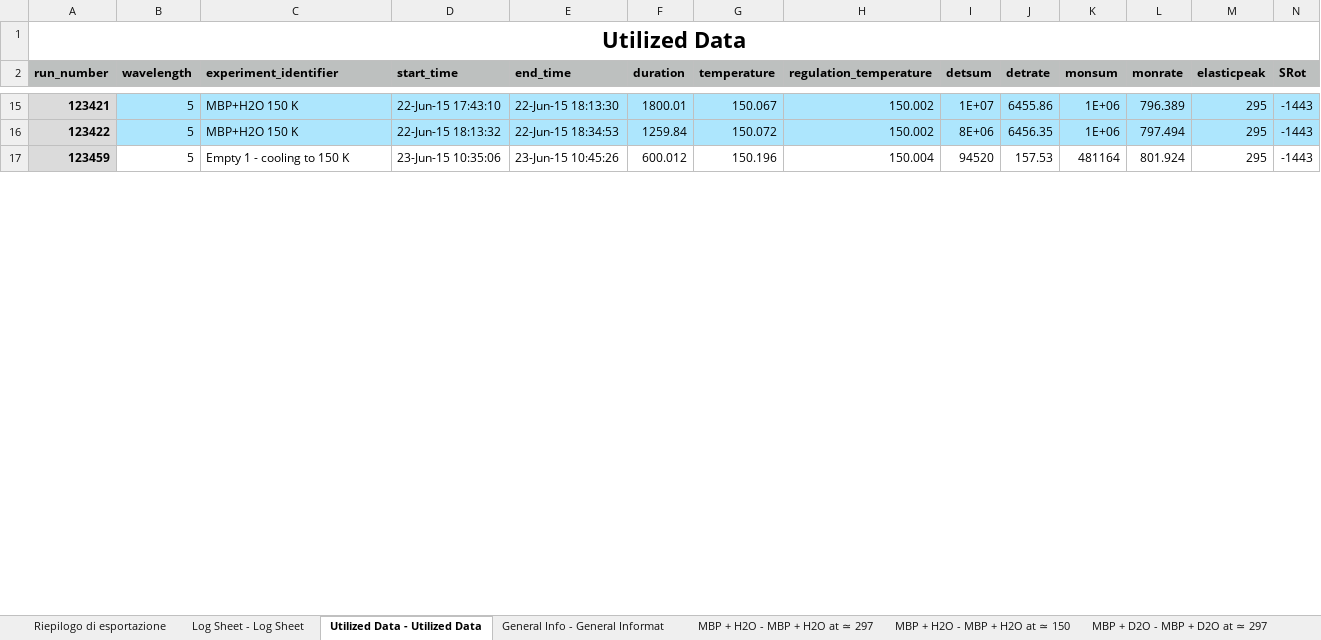
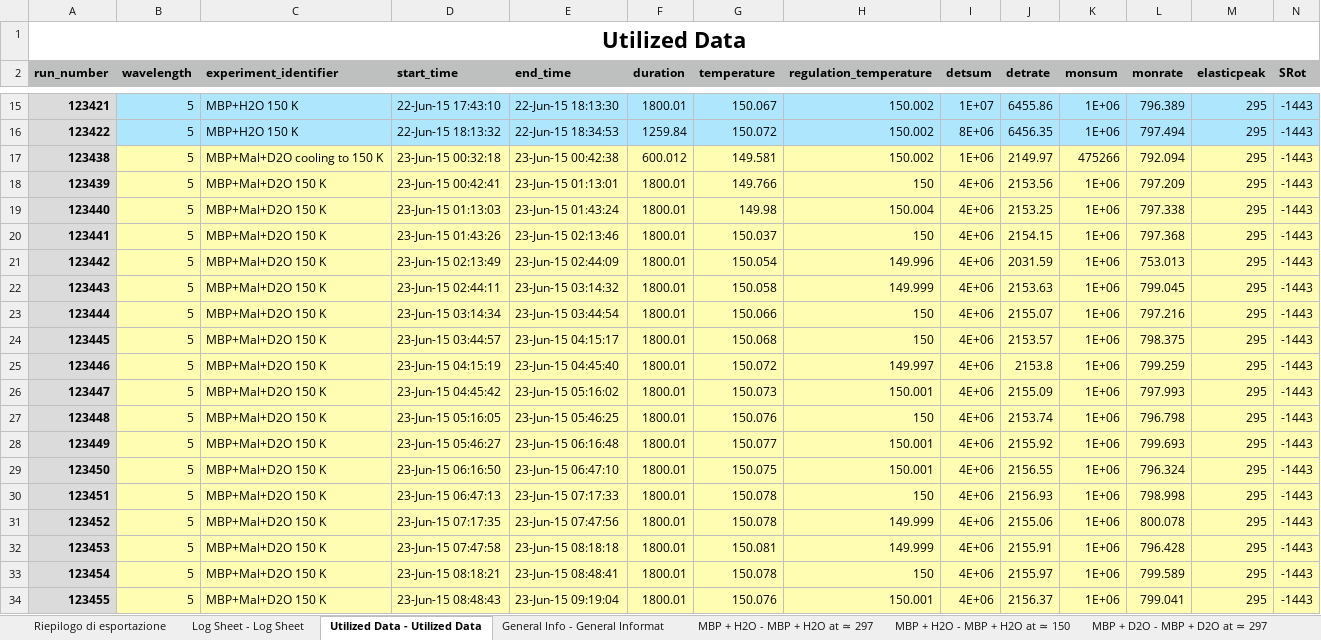
Before and after one commit to DanieleDiBari/On_the_Protein_Hydratation_Water, an Excel workbook: logsheet.xlsx, sheet Utilized Data - Utilized Data, drawn as a sheet; only a part is shown, gaps mark what is left out; the shorter side is filled out with more unchanged rows; values as stored, in another font and other column widths than the file's, no borders; the diff covers the shown part only; the diff names each change by its address in the sheet, - before the commit and + after, or states it on an @@ line.

```diff
--- a/logsheet.xlsx (sheet Utilized Data - Utilized Data)
+++ b/logsheet.xlsx (sheet Utilized Data - Utilized Data)
+row 17: 123438 | 5 | MBP+Mal+D2O cooling to 150 K | 23-Jun-15 00:32:18 | 23-Jun-15 00:42:38 | 600.012 | 149.581 | 150.002 | 1E+06 | 2149.97 | 475266 | 792.094 | 295 | -1443
+row 18: 123439 | 5 | MBP+Mal+D2O 150 K | 23-Jun-15 00:42:41 | 23-Jun-15 01:13:01 | 1800.01 | 149.766 | 150 | 4E+06 | 2153.56 | 1E+06 | 797.209 | 295 | -1443
+row 19: 123440 | 5 | MBP+Mal+D2O 150 K | 23-Jun-15 01:13:03 | 23-Jun-15 01:43:24 | 1800.01 | 149.98 | 150.004 | 4E+06 | 2153.25 | 1E+06 | 797.338 | 295 | -1443
+row 20: 123441 | 5 | MBP+Mal+D2O 150 K | 23-Jun-15 01:43:26 | 23-Jun-15 02:13:46 | 1800.01 | 150.037 | 150 | 4E+06 | 2154.15 | 1E+06 | 797.368 | 295 | -1443
+row 21: 123442 | 5 | MBP+Mal+D2O 150 K | 23-Jun-15 02:13:49 | 23-Jun-15 02:44:09 | 1800.01 | 150.054 | 149.996 | 4E+06 | 2031.59 | 1E+06 | 753.013 | 295 | -1443
+row 22: 123443 | 5 | MBP+Mal+D2O 150 K | 23-Jun-15 02:44:11 | 23-Jun-15 03:14:32 | 1800.01 | 150.058 | 149.999 | 4E+06 | 2153.63 | 1E+06 | 799.045 | 295 | -1443
+row 23: 123444 | 5 | MBP+Mal+D2O 150 K | 23-Jun-15 03:14:34 | 23-Jun-15 03:44:54 | 1800.01 | 150.066 | 150 | 4E+06 | 2155.07 | 1E+06 | 797.216 | 295 | -1443
+row 24: 123445 | 5 | MBP+Mal+D2O 150 K | 23-Jun-15 03:44:57 | 23-Jun-15 04:15:17 | 1800.01 | 150.068 | 150 | 4E+06 | 2153.57 | 1E+06 | 798.375 | 295 | -1443
+row 25: 123446 | 5 | MBP+Mal+D2O 150 K | 23-Jun-15 04:15:19 | 23-Jun-15 04:45:40 | 1800.01 | 150.072 | 149.997 | 4E+06 | 2153.8 | 1E+06 | 799.259 | 295 | -1443
+row 26: 123447 | 5 | MBP+Mal+D2O 150 K | 23-Jun-15 04:45:42 | 23-Jun-15 05:16:02 | 1800.01 | 150.073 | 150.001 | 4E+06 | 2155.09 | 1E+06 | 797.993 | 295 | -1443
+row 27: 123448 | 5 | MBP+Mal+D2O 150 K | 23-Jun-15 05:16:05 | 23-Jun-15 05:46:25 | 1800.01 | 150.076 | 150 | 4E+06 | 2153.74 | 1E+06 | 796.798 | 295 | -1443
+row 28: 123449 | 5 | MBP+Mal+D2O 150 K | 23-Jun-15 05:46:27 | 23-Jun-15 06:16:48 | 1800.01 | 150.077 | 150.001 | 4E+06 | 2155.92 | 1E+06 | 799.693 | 295 | -1443
+row 29: 123450 | 5 | MBP+Mal+D2O 150 K | 23-Jun-15 06:16:50 | 23-Jun-15 06:47:10 | 1800.01 | 150.075 | 150.001 | 4E+06 | 2156.55 | 1E+06 | 796.324 | 295 | -1443
+row 30: 123451 | 5 | MBP+Mal+D2O 150 K | 23-Jun-15 06:47:13 | 23-Jun-15 07:17:33 | 1800.01 | 150.078 | 150 | 4E+06 | 2156.93 | 1E+06 | 798.998 | 295 | -1443
+row 31: 123452 | 5 | MBP+Mal+D2O 150 K | 23-Jun-15 07:17:35 | 23-Jun-15 07:47:56 | 1800.01 | 150.078 | 149.999 | 4E+06 | 2155.06 | 1E+06 | 800.078 | 295 | -1443
+row 32: 123453 | 5 | MBP+Mal+D2O 150 K | 23-Jun-15 07:47:58 | 23-Jun-15 08:18:18 | 1800.01 | 150.081 | 149.999 | 4E+06 | 2155.91 | 1E+06 | 796.428 | 295 | -1443
+row 33: 123454 | 5 | MBP+Mal+D2O 150 K | 23-Jun-15 08:18:21 | 23-Jun-15 08:48:41 | 1800.01 | 150.078 | 150 | 4E+06 | 2155.97 | 1E+06 | 799.589 | 295 | -1443
+row 34: 123455 | 5 | MBP+Mal+D2O 150 K | 23-Jun-15 08:48:43 | 23-Jun-15 09:19:04 | 1800.01 | 150.076 | 150.001 | 4E+06 | 2156.37 | 1E+06 | 799.041 | 295 | -1443
```
Also changed, not shown: 9 added rows and cell formats elsewhere in this sheet, sheet General Info - General Informat, sheet Riepilogo di esportazione, other sheet tabs, 17 other files.
